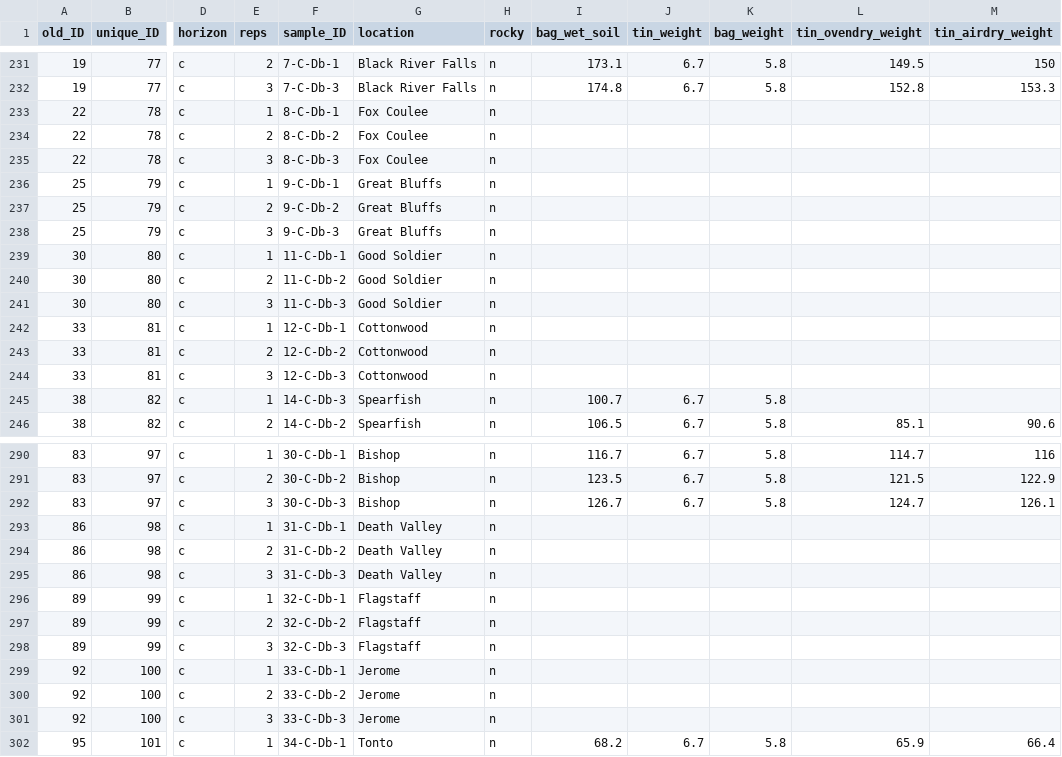
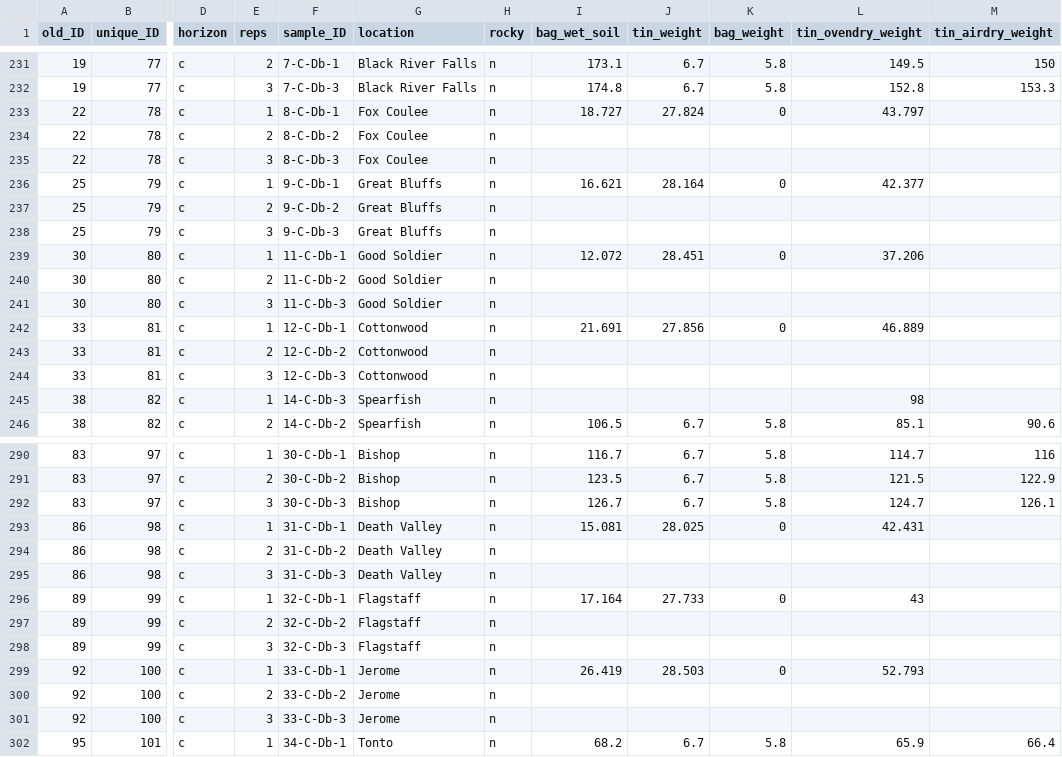
Before and after one commit to itamshab/National-soils, a CSV file: Data/Moisture/soil_moisture_raw_data.csv, drawn as a sheet; only a part is shown, gaps mark what is left out; the diff covers the shown part only; the diff names each change by its address in the sheet, - before the commit and + after, or states it on an @@ line.

```diff
--- a/Data/Moisture/soil_moisture_raw_data.csv
+++ b/Data/Moisture/soil_moisture_raw_data.csv
-I233 (bag_wet_soil): (empty)
+I233 (bag_wet_soil): 18.727
-J233 (tin_weight): (empty)
+J233 (tin_weight): 27.824
-K233 (bag_weight): (empty)
+K233 (bag_weight): 0
-L233 (tin_ovendry_weight): (empty)
+L233 (tin_ovendry_weight): 43.797
-I236 (bag_wet_soil): (empty)
+I236 (bag_wet_soil): 16.621
-J236 (tin_weight): (empty)
+J236 (tin_weight): 28.164
-K236 (bag_weight): (empty)
+K236 (bag_weight): 0
-L236 (tin_ovendry_weight): (empty)
+L236 (tin_ovendry_weight): 42.377
-I239 (bag_wet_soil): (empty)
+I239 (bag_wet_soil): 12.072
-J239 (tin_weight): (empty)
+J239 (tin_weight): 28.451
-K239 (bag_weight): (empty)
+K239 (bag_weight): 0
-L239 (tin_ovendry_weight): (empty)
+L239 (tin_ovendry_weight): 37.206
-I242 (bag_wet_soil): (empty)
+I242 (bag_wet_soil): 21.691
-J242 (tin_weight): (empty)
+J242 (tin_weight): 27.856
-K242 (bag_weight): (empty)
+K242 (bag_weight): 0
-L242 (tin_ovendry_weight): (empty)
+L242 (tin_ovendry_weight): 46.889
-I245 (bag_wet_soil): 100.7
+I245 (bag_wet_soil): (empty)
-J245 (tin_weight): 6.7
+J245 (tin_weight): (empty)
-K245 (bag_weight): 5.8
+K245 (bag_weight): (empty)
-L245 (tin_ovendry_weight): (empty)
+L245 (tin_ovendry_weight): 98
-I293 (bag_wet_soil): (empty)
+I293 (bag_wet_soil): 15.081
-J293 (tin_weight): (empty)
+J293 (tin_weight): 28.025
-K293 (bag_weight): (empty)
+K293 (bag_weight): 0
-L293 (tin_ovendry_weight): (empty)
+L293 (tin_ovendry_weight): 42.431
-I296 (bag_wet_soil): (empty)
+I296 (bag_wet_soil): 17.164
-J296 (tin_weight): (empty)
+J296 (tin_weight): 27.733
-K296 (bag_weight): (empty)
+K296 (bag_weight): 0
-L296 (tin_ovendry_weight): (empty)
+L296 (tin_ovendry_weight): 43
-I299 (bag_wet_soil): (empty)
+I299 (bag_wet_soil): 26.419
-J299 (tin_weight): (empty)
+J299 (tin_weight): 28.503
-K299 (bag_weight): (empty)
+K299 (bag_weight): 0
-L299 (tin_ovendry_weight): (empty)
+L299 (tin_ovendry_weight): 52.793
```
Also changed, not shown: 95 edited cells elsewhere in this file, Data/Elemental and isotopes/bulk_soil_CN_natu_abund_raw_data.csv, 1 other file.
